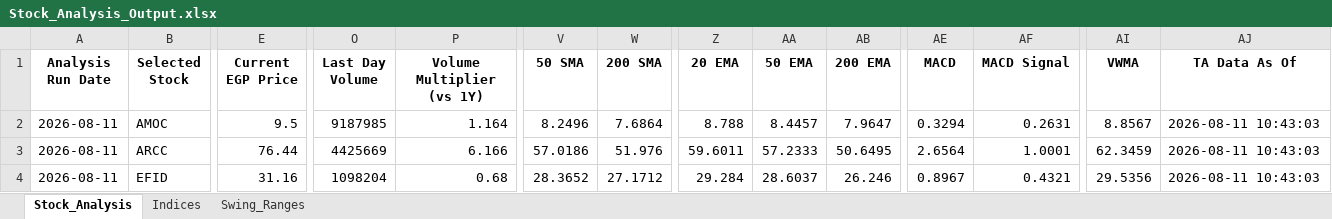
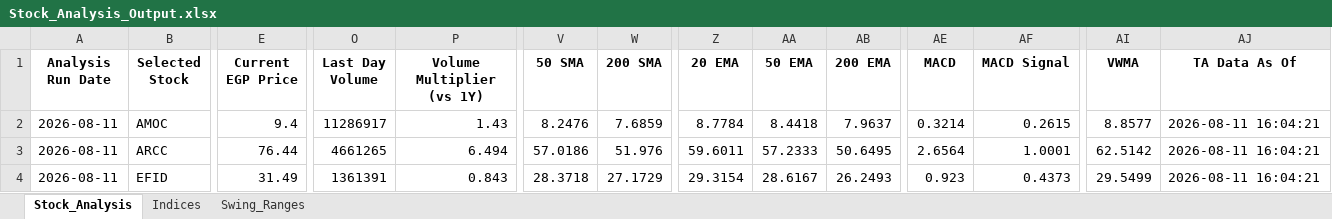
Before and after one commit to ARa2of/egx-stock-analysis, an Excel workbook: Stock_Analysis_Output.xlsx, sheet Stock_Analysis, drawn as a sheet; only a part is shown, gaps mark what is left out; values as stored, in another font and other column widths than the file's, no borders; the diff covers the shown part only; the diff names each change by its address in the sheet, - before the commit and + after, or states it on an @@ line.

```diff
--- a/Stock_Analysis_Output.xlsx (sheet Stock_Analysis)
+++ b/Stock_Analysis_Output.xlsx (sheet Stock_Analysis)
-E2 (Current EGP Price): 9.5
+E2 (Current EGP Price): 9.4
-O2 (Last Day Volume): 9187985
+O2 (Last Day Volume): 11286917
-P2 (Volume Multiplier (vs 1Y)): 1.164
+P2 (Volume Multiplier (vs 1Y)): 1.43
-V2 (50 SMA): 8.2496
+V2 (50 SMA): 8.2476
-W2 (200 SMA): 7.6864
+W2 (200 SMA): 7.6859
-Z2 (20 EMA): 8.788
+Z2 (20 EMA): 8.7784
-AA2 (50 EMA): 8.4457
+AA2 (50 EMA): 8.4418
-AB2 (200 EMA): 7.9647
+AB2 (200 EMA): 7.9637
-AE2 (MACD): 0.3294
+AE2 (MACD): 0.3214
-AF2 (MACD Signal): 0.2631
+AF2 (MACD Signal): 0.2615
-AI2 (VWMA): 8.8567
+AI2 (VWMA): 8.8577
-AJ2:AJ4 (TA Data As Of): 2026-08-11 10:43:03
+AJ2:AJ4 (TA Data As Of): 2026-08-11 16:04:21
-O3 (Last Day Volume): 4425669
+O3 (Last Day Volume): 4661265
-P3 (Volume Multiplier (vs 1Y)): 6.166
+P3 (Volume Multiplier (vs 1Y)): 6.494
-AI3 (VWMA): 62.3459
+AI3 (VWMA): 62.5142
-E4 (Current EGP Price): 31.16
+E4 (Current EGP Price): 31.49
-O4 (Last Day Volume): 1098204
+O4 (Last Day Volume): 1361391
-P4 (Volume Multiplier (vs 1Y)): 0.68
+P4 (Volume Multiplier (vs 1Y)): 0.843
-V4 (50 SMA): 28.3652
+V4 (50 SMA): 28.3718
-W4 (200 SMA): 27.1712
+W4 (200 SMA): 27.1729
-Z4 (20 EMA): 29.284
+Z4 (20 EMA): 29.3154
-AA4 (50 EMA): 28.6037
+AA4 (50 EMA): 28.6167
-AB4 (200 EMA): 26.246
+AB4 (200 EMA): 26.2493
-AE4 (MACD): 0.8967
+AE4 (MACD): 0.923
-AF4 (MACD Signal): 0.4321
+AF4 (MACD Signal): 0.4373
-AI4 (VWMA): 29.5356
+AI4 (VWMA): 29.5499
```
Also changed, not shown: 1205 edited cells elsewhere in this sheet, sheet Swing_Ranges, sheet Indices, 1 other file.
